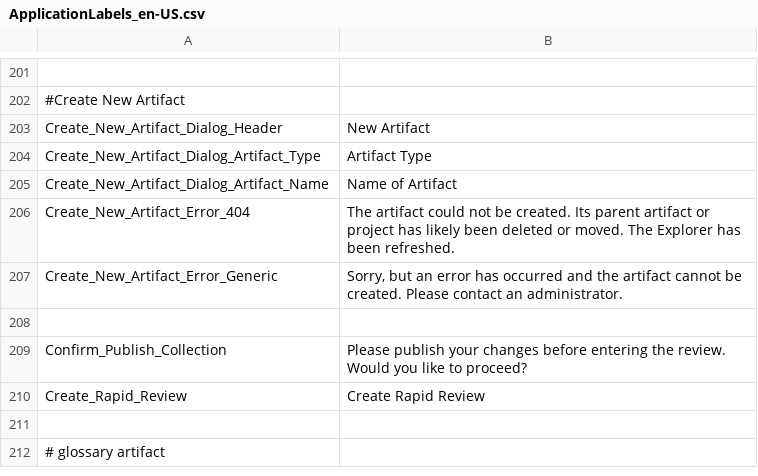
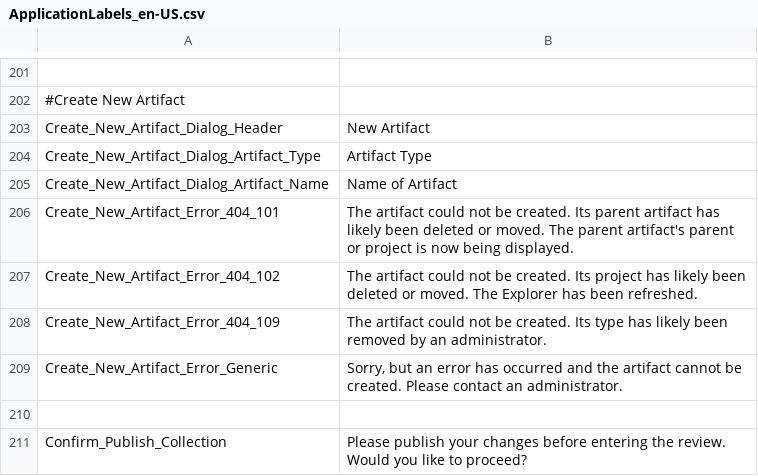
Before and after one commit to ogolikhin/blueprint, a CSV file: svc/db/AdminStorage/Data/ApplicationLabels_en-US.csv, drawn as a sheet; only a part is shown, gaps mark what is left out; the shorter side is filled out with more unchanged rows.

```diff
--- a/svc/db/AdminStorage/Data/ApplicationLabels_en-US.csv
+++ b/svc/db/AdminStorage/Data/ApplicationLabels_en-US.csv
@@ -205,3 +205,5 @@ Create_New_Artifact_Dialog_Artifact_Type,"Artifact Type"
 Create_New_Artifact_Dialog_Artifact_Name,"Name of Artifact"
-Create_New_Artifact_Error_404,"The artifact could not be created. Its parent artifact or project has likely been deleted or moved. The Explorer has been refreshed."
+Create_New_Artifact_Error_404_101,"The artifact could not be created. Its parent artifact has likely been deleted or moved. The parent artifact's parent or project is now being displayed."
+Create_New_Artifact_Error_404_102,"The artifact could not be created. Its project has likely been deleted or moved. The Explorer has been refreshed."
+Create_New_Artifact_Error_404_109,"The artifact could not be created. Its type has likely been removed by an administrator."
 Create_New_Artifact_Error_Generic,"Sorry, but an error has occurred and the artifact cannot be created. Please contact an administrator."
```
Also changed, not shown: 4 other files.
